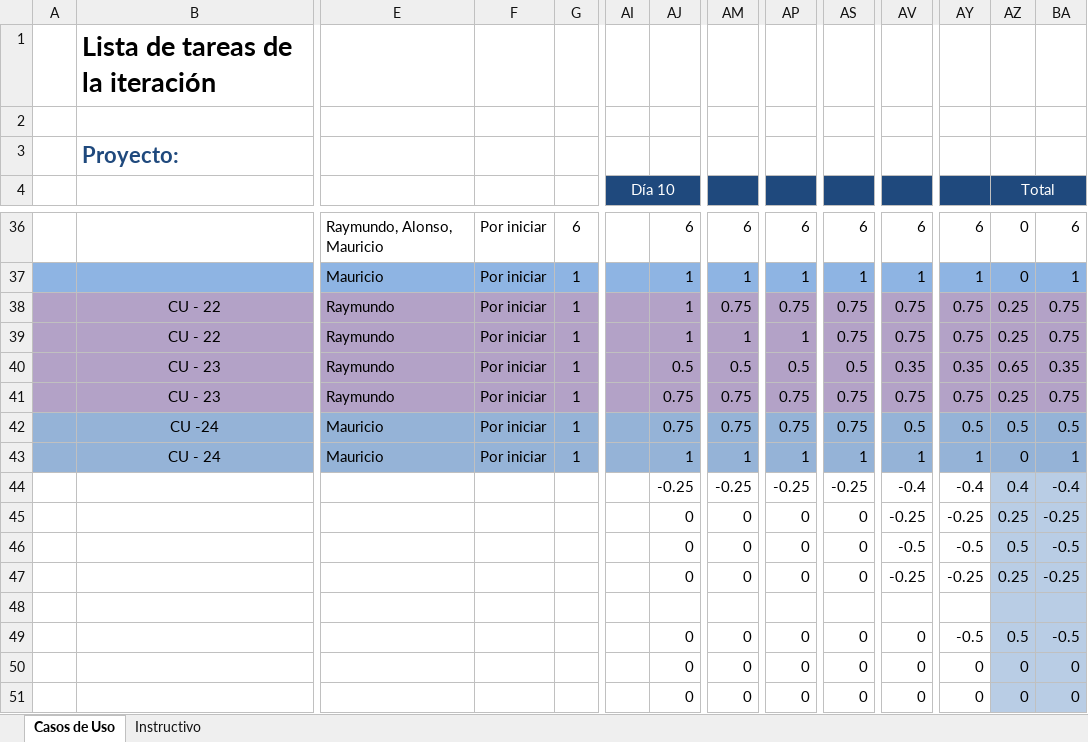
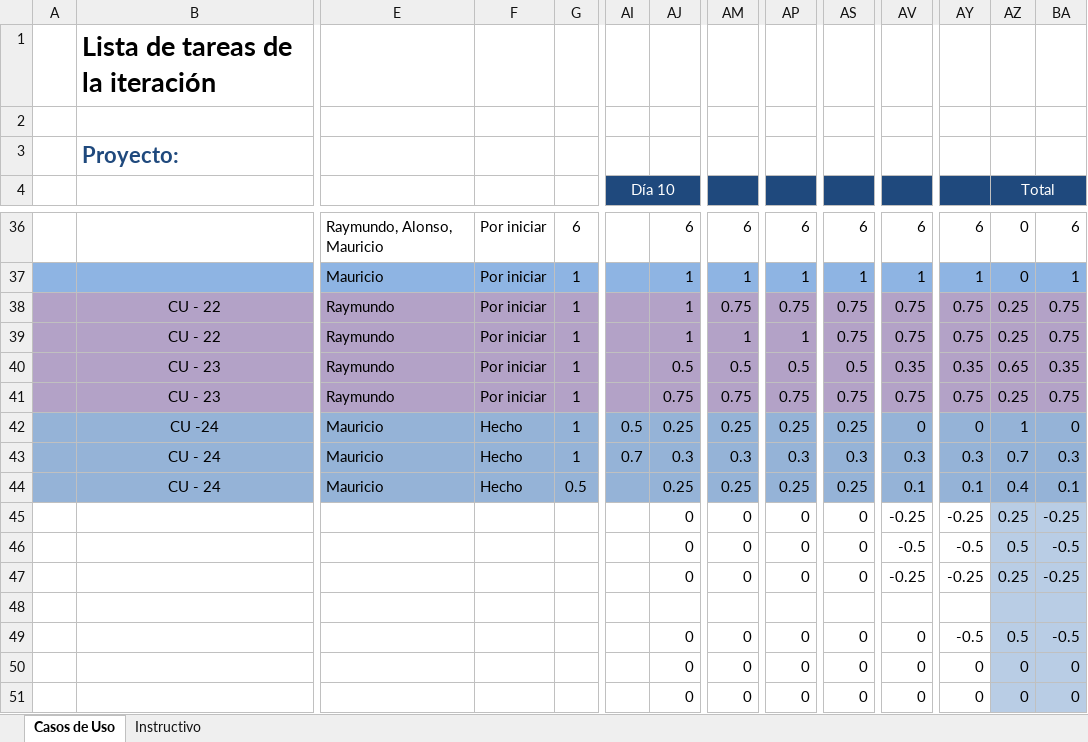
Before and after one commit to Asthamor/ProyectoDesarrolloSW-EQ1, an Excel workbook: Documentos/Tareas/Iteración_2 Registro.xlsx, sheet Casos de Uso, drawn as a sheet; only a part is shown, gaps mark what is left out; values as stored, in another font and other column widths than the file's, no borders; removed rows and columns are numbered as before the commit, all else as after; rows hold the shown columns only; the diff covers the shown part only; the diff names each change by its address in the sheet, - before the commit and + after, or states it on an @@ line.

```diff
--- a/Documentos/Tareas/Iteración_2 Registro.xlsx (sheet Casos de Uso)
+++ b/Documentos/Tareas/Iteración_2 Registro.xlsx (sheet Casos de Uso)
-F42:F43: Por iniciar
+F42:F43: Hecho
-AI42 (Día 10): (empty)
+AI42 (Día 10): 0.5
-AJ42: 0.75
+AJ42: 0.25
-AM42: 0.75
+AM42: 0.25
-AP42: 0.75
+AP42: 0.25
-AS42: 0.75
+AS42: 0.25
-AV42: 0.5
+AV42: 0
-AY42: 0.5
+AY42: 0
-AZ42 (Total): 0.5
+AZ42 (Total): 1
-BA42: 0.5
+BA42: 0
-AI43 (Día 10): (empty)
+AI43 (Día 10): 0.7
-AJ43: 1
+AJ43: 0.3
-AM43: 1
+AM43: 0.3
-AP43: 1
+AP43: 0.3
-AS43: 1
+AS43: 0.3
-AV43: 1
+AV43: 0.3
-AY43: 1
+AY43: 0.3
-AZ43 (Total): 0
+AZ43 (Total): 0.7
-BA43: 1
+BA43: 0.3
-row 44:  |  |  |  |  |  | -0.25 | -0.25 | -0.25 | -0.25 | -0.4 | -0.4 | 0.4 | -0.4
+row 44:  | CU - 24 | Mauricio | Hecho | 0.5 |  | 0.25 | 0.25 | 0.25 | 0.25 | 0.1 | 0.1 | 0.4 | 0.1
```
Also changed, not shown: 39 edited cells elsewhere in this sheet, 2 other files.
